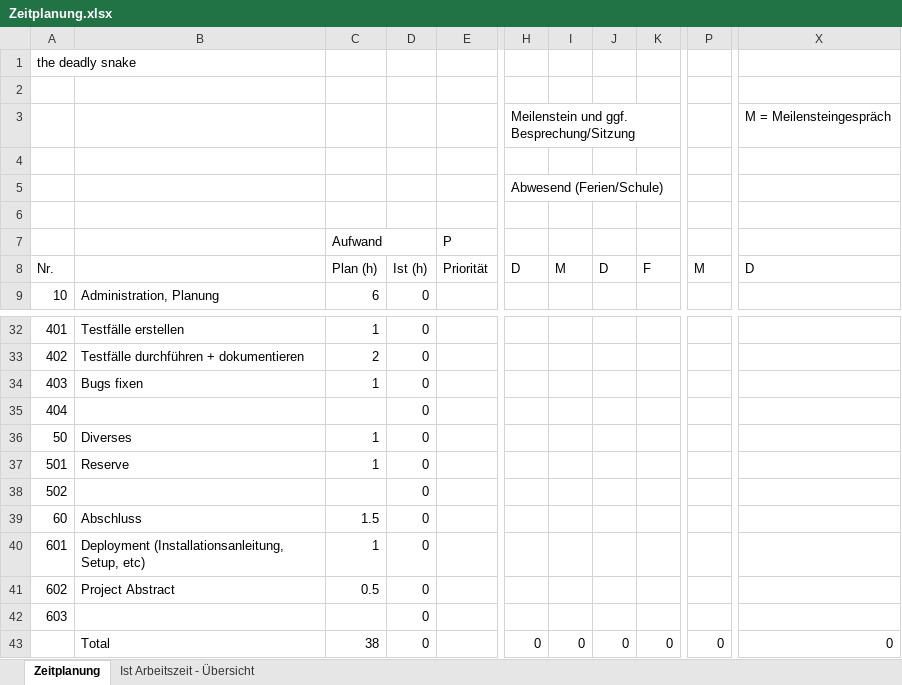
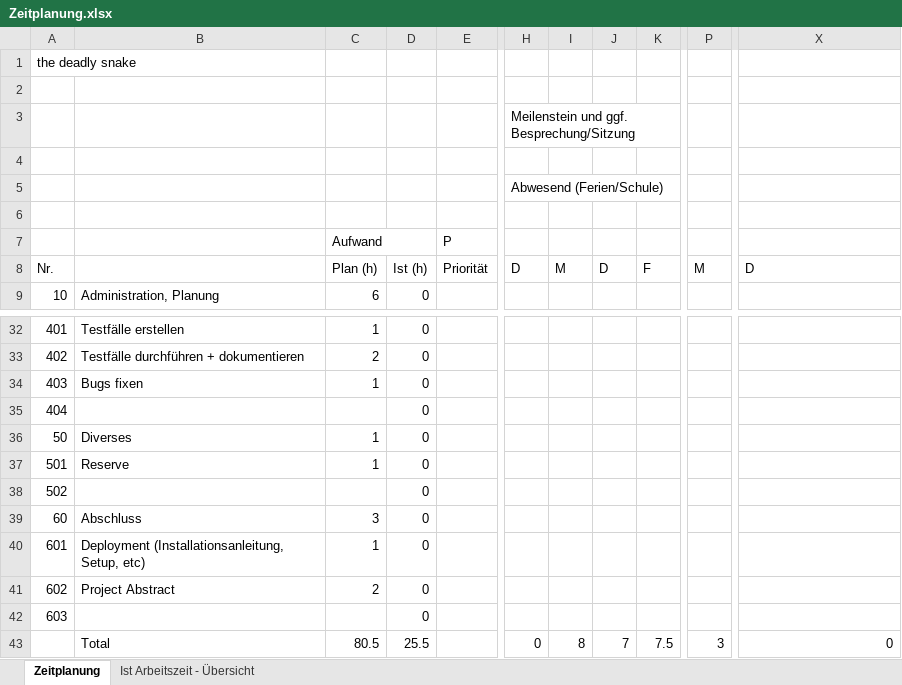
Before and after one commit to lucaaeberhard/the-deadly-snake, an Excel workbook: Zeitplanung.xlsx, sheet Zeitplanung, drawn as a sheet; only a part is shown, gaps mark what is left out; values as stored, in another font and other column widths than the file's, no cell formats; the diff covers the shown part only; the diff names each change by its address in the sheet, - before the commit and + after, or states it on an @@ line.

Commit message:
Änderung Anforderungsanalyse und Zeitplan

```diff
--- a/Zeitplanung.xlsx (sheet Zeitplanung)
+++ b/Zeitplanung.xlsx (sheet Zeitplanung)
-X3: M = Meilensteingespräch
+X3: (empty)
-C39 (Aufwand): 1.5
+C39 (Aufwand): 3
-C41 (Aufwand): 0.5
+C41 (Aufwand): 2
-C43 (Aufwand): 38
+C43 (Aufwand): 80.5
-D43: 0
+D43: 25.5
-I43: 0
+I43: 8
-J43: 0
+J43: 7
-K43: 0
+K43: 7.5
-P43: 0
+P43: 3
```
Also changed, not shown: 31 edited cells elsewhere in this sheet, sheet Ist Arbeitszeit - Übersicht, cell formats, charts or pictures, 1 other file.
